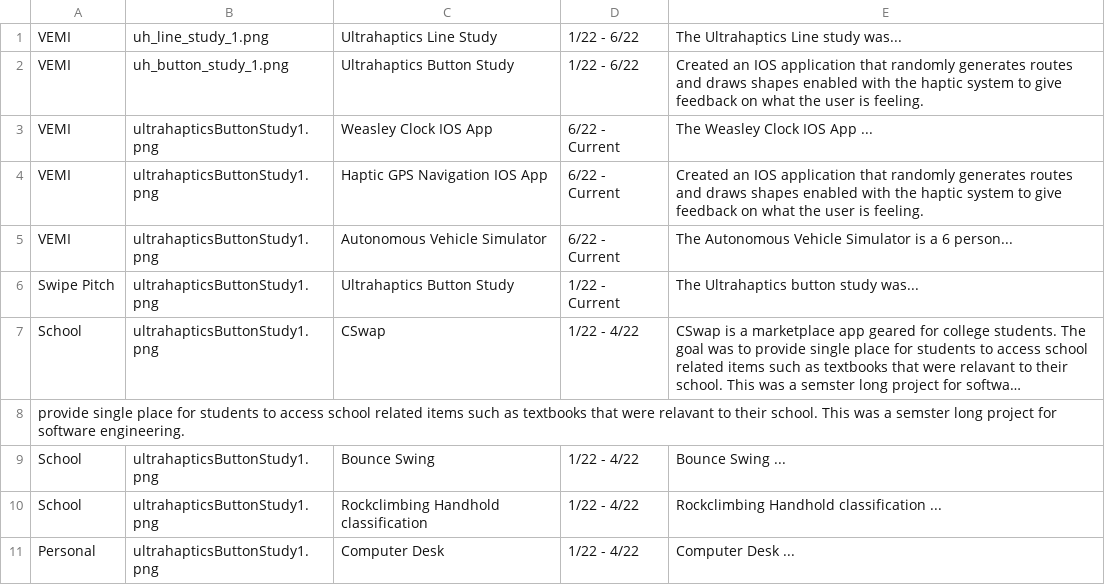
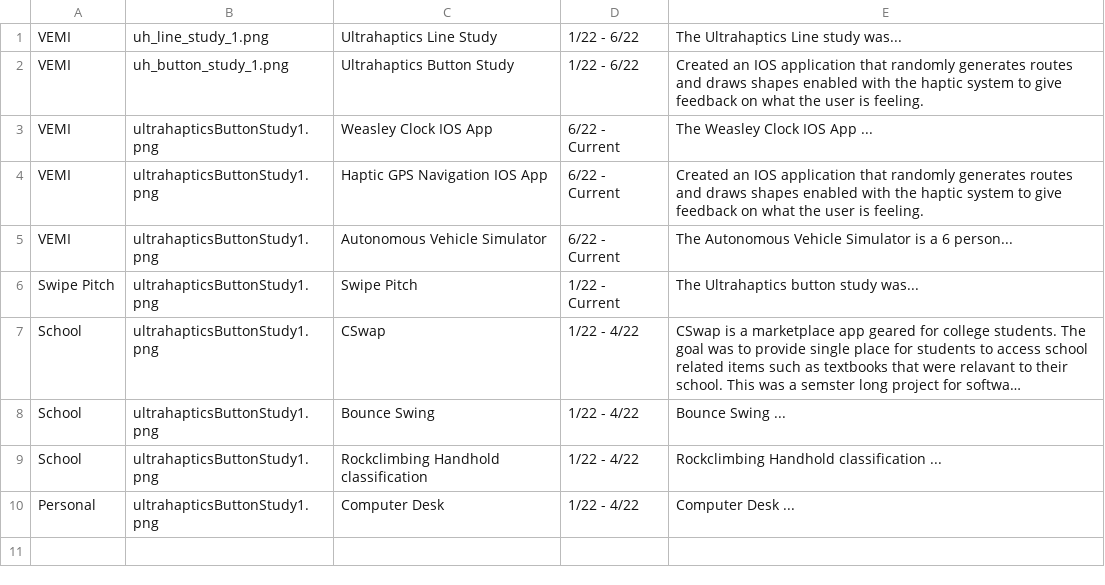
Before and after one commit to anthonycaccese2/anthonycaccese-website, a CSV file: anthonycaccese-react/src/data/projects/projects.csv, drawn as a sheet; long unchanged cells end in …; the diff names each change by its address in the sheet, - before the commit and + after, or states it on an @@ line.

Commit message:
Have project pages working now, need to rework population of pages

```diff
--- a/anthonycaccese-react/src/data/projects/projects.csv
+++ b/anthonycaccese-react/src/data/projects/projects.csv
-C6: Ultrahaptics Button Study
+C6: Swipe Pitch
-row 8: provide single place for students to access school related items such as textbooks that were relavant to their school. This was a semster long project for software engineering.
```
Also changed, not shown: 5 other files.
